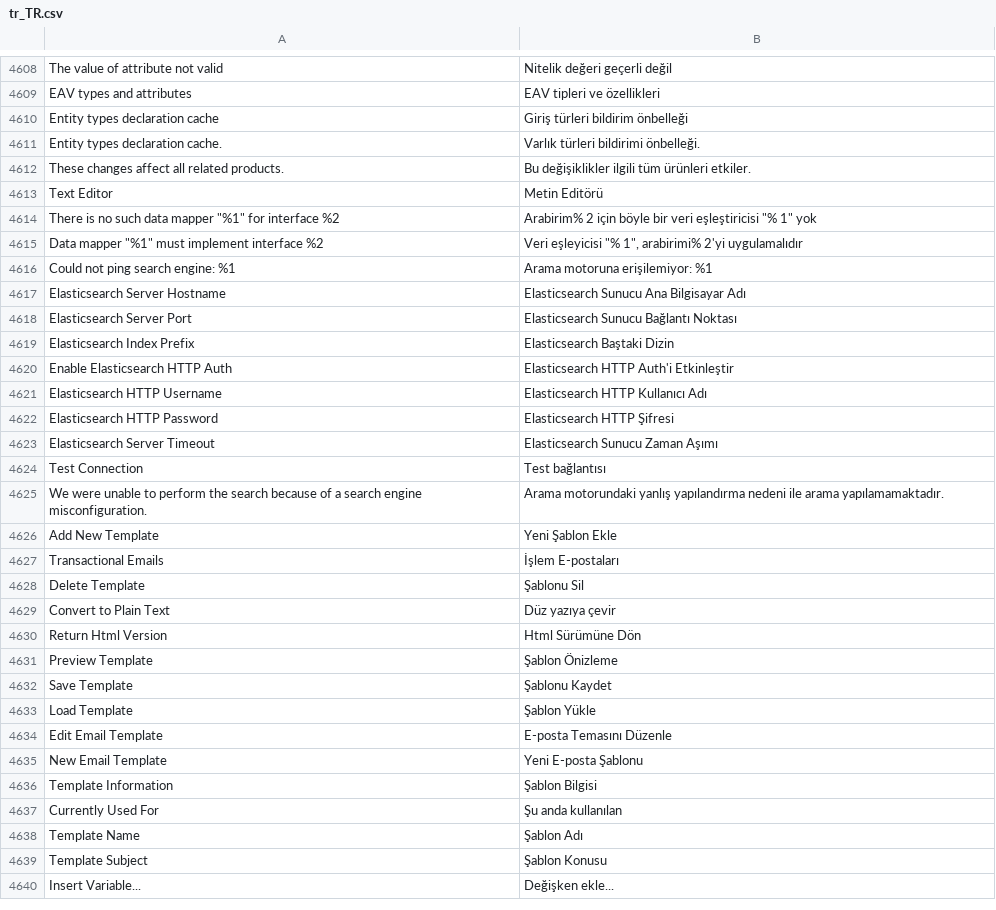
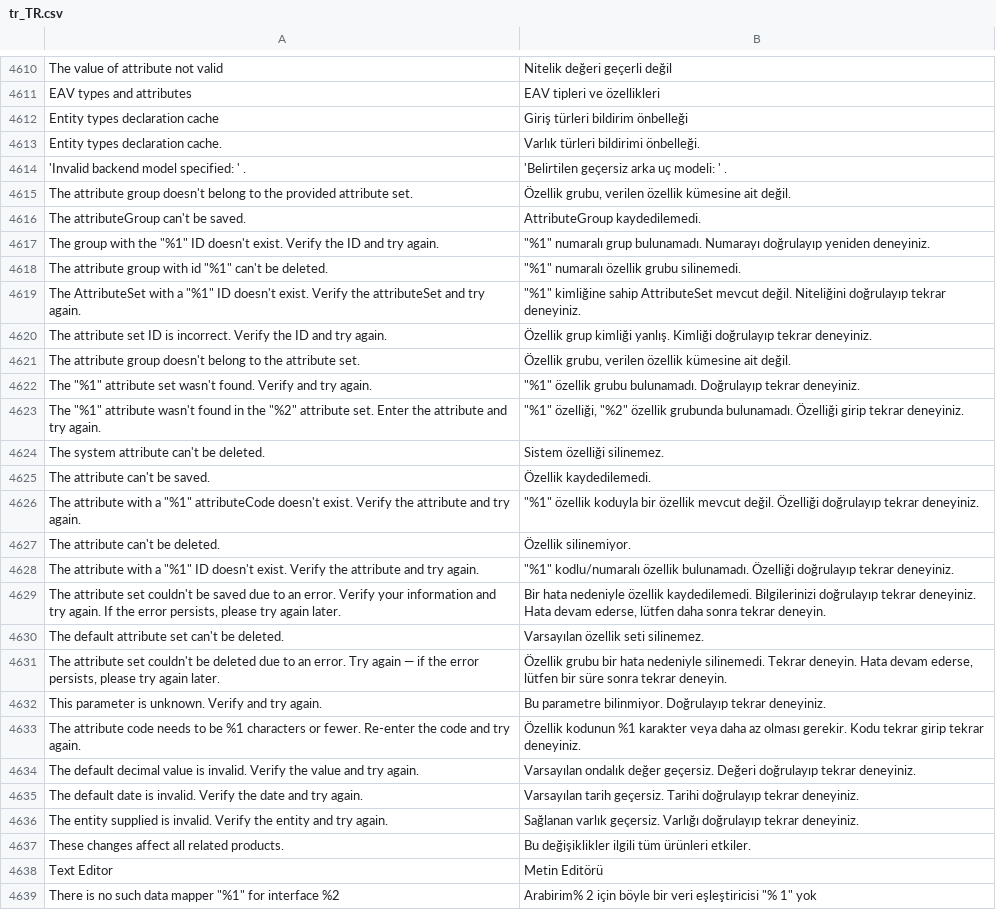
Before and after one commit to magento-l10n/language-tr_TR, a CSV file: tr_TR.csv, drawn as a sheet; only a part is shown, gaps mark what is left out; the shorter side is filled out with more unchanged rows; the diff covers the shown part only; the diff names each change by its address in the sheet, - before the commit and + after, or states it on an @@ line.

Commit message:
Updating translations from Crowdin.

```diff
--- a/tr_TR.csv
+++ b/tr_TR.csv
+row 4614: 'Invalid backend model specified: ' . | 'Belirtilen geçersiz arka uç modeli: ' .
+row 4615: The attribute group doesn't belong to the provided attribute set. | Özellik grubu, verilen özellik kümesine ait değil.
+row 4616: The attributeGroup can't be saved. | AttributeGroup kaydedilemedi.
+row 4617: The group with the "%1" ID doesn't exist. Verify the ID and try again. | "%1" numaralı grup bulunamadı. Numarayı doğrulayıp yeniden deneyiniz.
+row 4618: The attribute group with id "%1" can't be deleted. | "%1" numaralı özellik grubu silinemedi.
+row 4619: The AttributeSet with a "%1" ID doesn't exist. Verify the attributeSet and try again. | "%1" kimliğine sahip AttributeSet mevcut değil. Niteliğini doğrulayıp tekrar deneyiniz.
+row 4620: The attribute set ID is incorrect. Verify the ID and try again. | Özellik grup kimliği yanlış. Kimliği doğrulayıp tekrar deneyiniz.
+row 4621: The attribute group doesn't belong to the attribute set. | Özellik grubu, verilen özellik kümesine ait değil.
+row 4622: The "%1" attribute set wasn't found. Verify and try again. | "%1" özellik grubu bulunamadı. Doğrulayıp tekrar deneyiniz.
+row 4623: The "%1" attribute wasn't found in the "%2" attribute set. Enter the attribute and try again. | "%1" özelliği, "%2" özellik grubunda bulunamadı. Özelliği girip tekrar deneyiniz.
+row 4624: The system attribute can't be deleted. | Sistem özelliği silinemez.
+row 4625: The attribute can't be saved. | Özellik kaydedilemedi.
+row 4626: The attribute with a "%1" attributeCode doesn't exist. Verify the attribute and try again. | "%1" özellik koduyla bir özellik mevcut değil. Özelliği doğrulayıp tekrar deneyiniz.
+row 4627: The attribute can't be deleted. | Özellik silinemiyor.
+row 4628: The attribute with a "%1" ID doesn't exist. Verify the attribute and try again. | "%1" kodlu/numaralı özellik bulunamadı. Özelliği doğrulayıp tekrar deneyiniz.
+row 4629: The attribute set couldn't be saved due to an error. Verify your information and try again. If the error persists, please try again later. | Bir hata nedeniyle özellik kaydedilemedi. Bilgilerinizi doğrulayıp tekrar deneyiniz. Hata devam ederse, lütfen daha sonra tekrar deneyin.
+row 4630: The default attribute set can't be deleted. | Varsayılan özellik seti silinemez.
+row 4631: The attribute set couldn't be deleted due to an error. Try again — if the error persists, please try again later. | Özellik grubu bir hata nedeniyle silinemedi. Tekrar deneyin. Hata devam ederse, lütfen bir süre sonra tekrar deneyin.
+row 4632: This parameter is unknown. Verify and try again. | Bu parametre bilinmiyor. Doğrulayıp tekrar deneyiniz.
+row 4633: The attribute code needs to be %1 characters or fewer. Re-enter the code and try again. | Özellik kodunun %1 karakter veya daha az olması gerekir. Kodu tekrar girip tekrar deneyiniz.
+row 4634: The default decimal value is invalid. Verify the value and try again. | Varsayılan ondalık değer geçersiz. Değeri doğrulayıp tekrar deneyiniz.
+row 4635: The default date is invalid. Verify the date and try again. | Varsayılan tarih geçersiz. Tarihi doğrulayıp tekrar deneyiniz.
+row 4636: The entity supplied is invalid. Verify the entity and try again. | Sağlanan varlık geçersiz. Varlığı doğrulayıp tekrar deneyiniz.
```
Also changed, not shown: 2 added rows elsewhere in this file, 1 other file.
